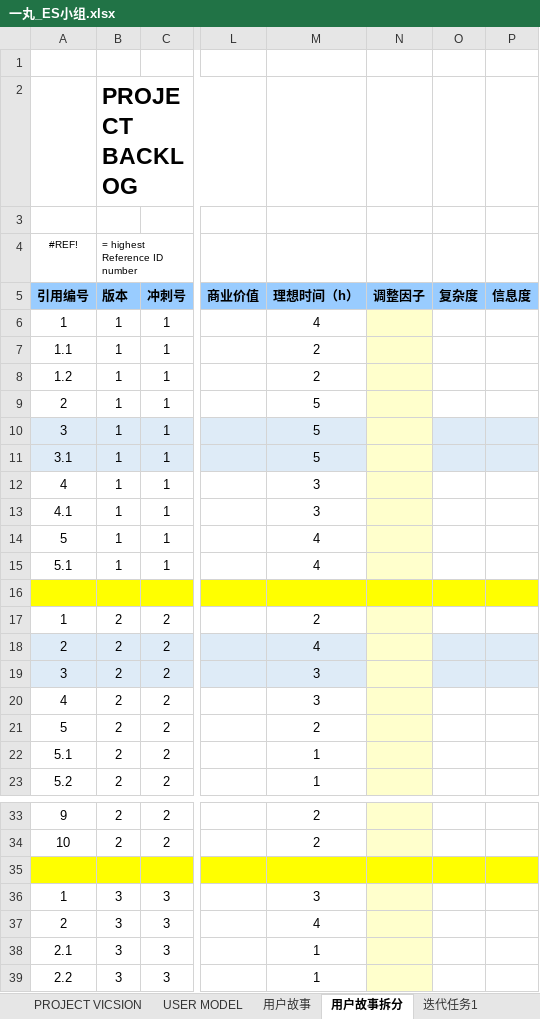
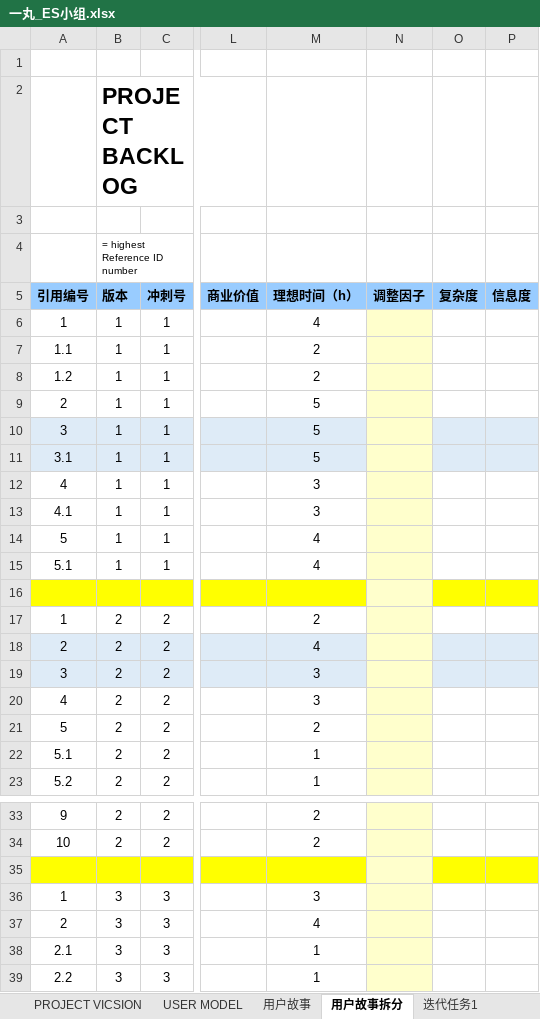
Before and after one commit to cuiZyang/software-process-homework, an Excel workbook: project/Scrum/一丸_ES小组.xlsx, sheet 用户故事拆分, drawn as a sheet; only a part is shown, gaps mark what is left out; values as stored, in another font and other column widths than the file's, no borders; charts and pictures and conditional formats not drawn; the diff names each change by its address in the sheet, - before the commit and + after, or states it on an @@ line.

```diff
--- a/project/Scrum/一丸_ES小组.xlsx (sheet 用户故事拆分)
+++ b/project/Scrum/一丸_ES小组.xlsx (sheet 用户故事拆分)
-A4 (引用编号): #REF!
+A4 (引用编号): (empty)
-N16 fill: #FFFF00
+N16 fill: #FFFFCC
-N35 fill: #FFFF00
+N35 fill: #FFFFCC
```
Also changed, not shown: sheet 迭代任务2, sheet 迭代任务1, sheet 迭代任务3, sheet 用户故事, formulas that keep their value, charts or pictures.
